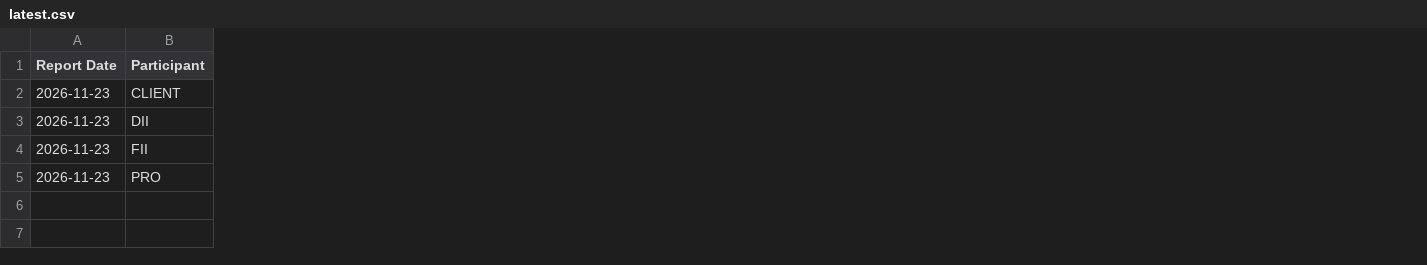
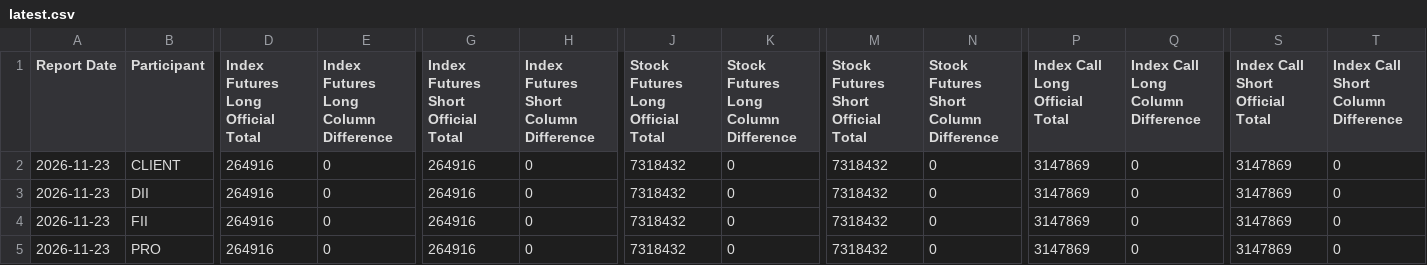
Before and after one commit to badalisms-gif/FO-STOCK-IDENTIFICATION, a CSV file: historical_data/nse/participant_oi/2026-11-23/latest.csv, drawn as a sheet; only a part is shown, gaps mark what is left out; the diff covers the shown part only; the diff names each change by its address in the sheet, - before the commit and + after, or states it on an @@ line.

```diff
--- a/historical_data/nse/participant_oi/2026-11-23/latest.csv
+++ b/historical_data/nse/participant_oi/2026-11-23/latest.csv
+column D, rows 1-5: Index Futures Long Official Total | 264916 | 264916 | 264916 | 264916
+column E, rows 1-5: Index Futures Long Column Difference | 0 | 0 | 0 | 0
+column G, rows 1-5: Index Futures Short Official Total | 264916 | 264916 | 264916 | 264916
+column H, rows 1-5: Index Futures Short Column Difference | 0 | 0 | 0 | 0
+column J, rows 1-5: Stock Futures Long Official Total | 7318432 | 7318432 | 7318432 | 7318432
+column K, rows 1-5: Stock Futures Long Column Difference | 0 | 0 | 0 | 0
+column M, rows 1-5: Stock Futures Short Official Total | 7318432 | 7318432 | 7318432 | 7318432
+column N, rows 1-5: Stock Futures Short Column Difference | 0 | 0 | 0 | 0
+column P (Index Call Long Official Total), rows 2-5: all 3147869
+column Q, rows 1-5: Index Call Long Column Difference | 0 | 0 | 0 | 0
+column S (Index Call Short Official Total), rows 2-5: all 3147869
+column T, rows 1-5: Index Call Short Column Difference | 0 | 0 | 0 | 0
```
Also changed, not shown: 32 added columns elsewhere in this file, historical_data/nse/participant_oi/2026-11-26/latest.csv, 12 other files.
